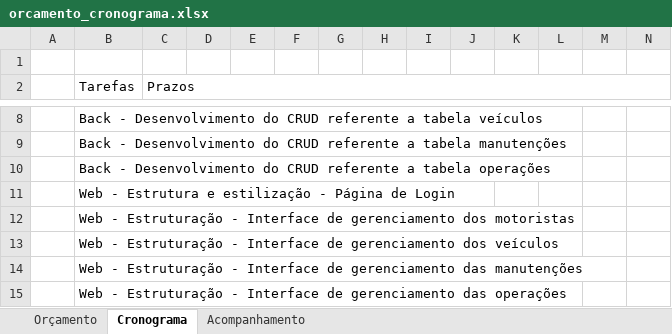
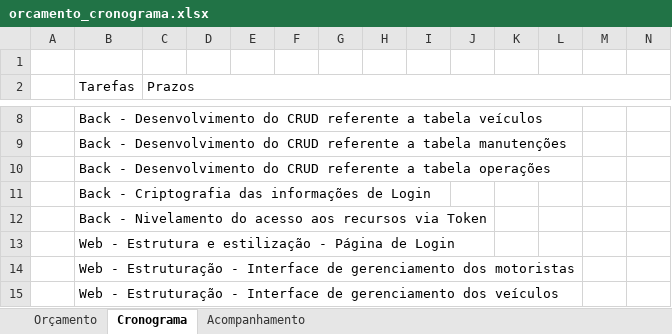
Before and after one commit to c-alvares/AgroTech, an Excel workbook: docs/orcamento_cronograma.xlsx, sheet Cronograma, drawn as a sheet; only a part is shown, gaps mark what is left out; the shorter side is filled out with more unchanged rows; values as stored, in another font and other column widths than the file's, no cell formats; rows hold the shown columns only; the diff names each change by its address in the sheet, - before the commit and + after, or states it on an @@ line.

Commit message:
Cronograma Atualizado

```diff
--- a/docs/orcamento_cronograma.xlsx (sheet Cronograma)
+++ b/docs/orcamento_cronograma.xlsx (sheet Cronograma)
+row 11:  | Back - Criptografia das informações de Login
+row 12:  | Back - Nivelamento do acesso aos recursos via Token
```
Also changed, not shown: sheet Acompanhamento, cell formats.
